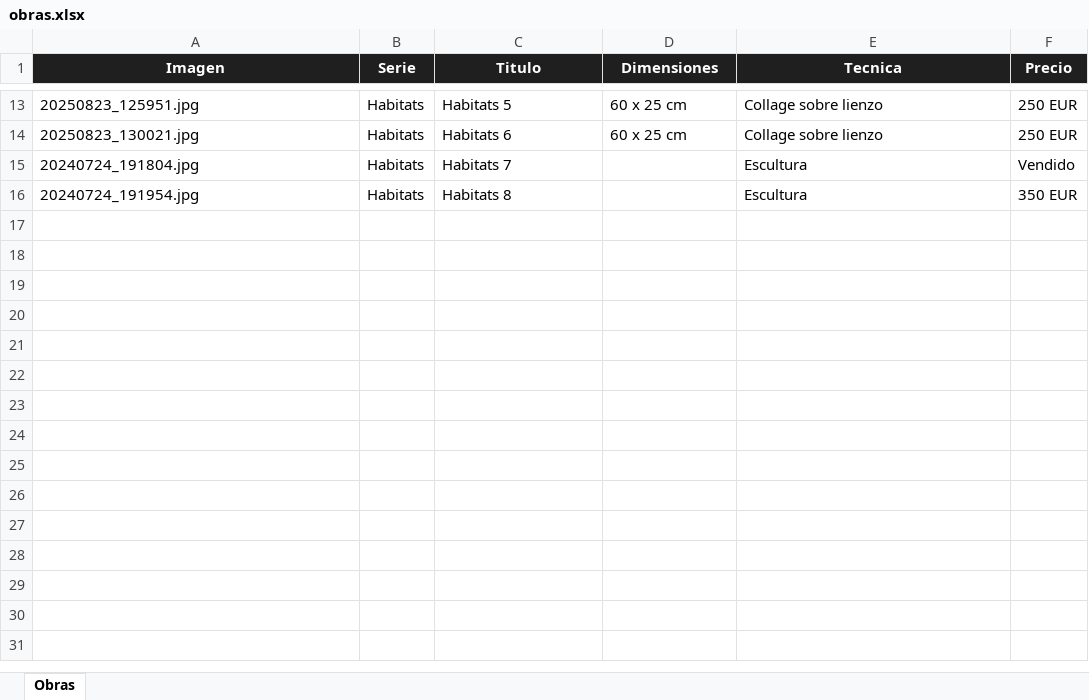
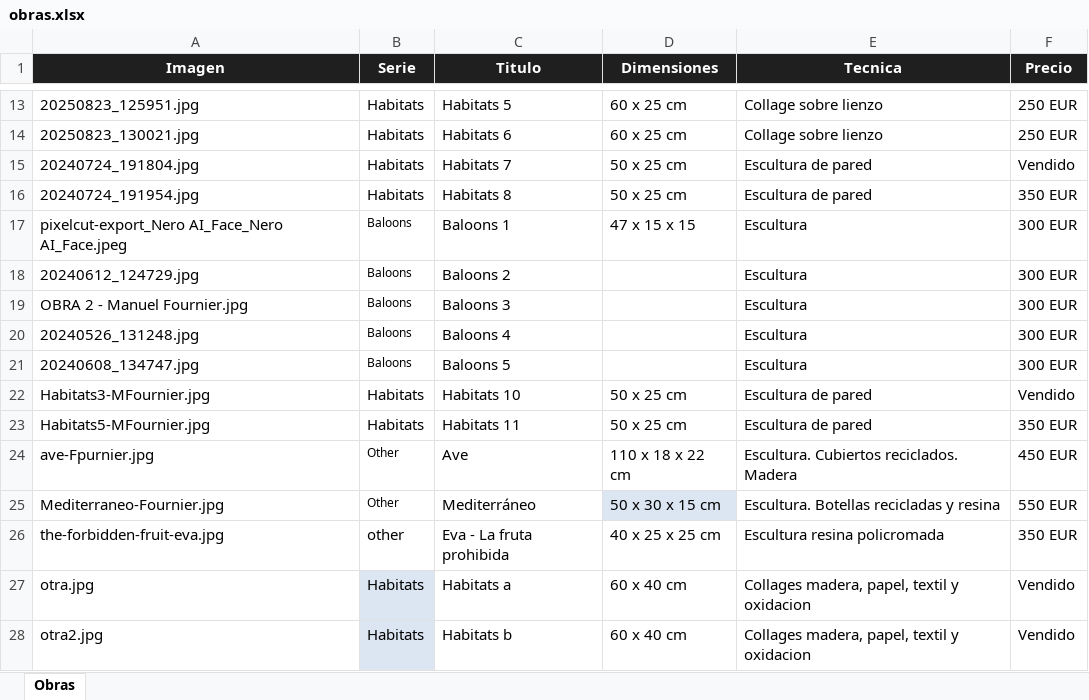
Before and after one commit to Mfournier56/mfournier56.github.io, an Excel workbook: obras.xlsx, sheet Obras, drawn as a sheet; only a part is shown, gaps mark what is left out; values as stored, in another font and other column widths than the file's, no borders; table styles not drawn; the diff names each change by its address in the sheet, - before the commit and + after, or states it on an @@ line.

```diff
--- a/obras.xlsx (sheet Obras)
+++ b/obras.xlsx (sheet Obras)
-D15:D16 (Dimensiones): (empty)
+D15:D16 (Dimensiones): 50 x 25 cm
-E15:E16 (Tecnica): Escultura
+E15:E16 (Tecnica): Escultura de pared
+row 17: pixelcut-export_Nero AI_Face_Nero AI_Face.jpeg | Baloons | Baloons 1 | 47 x 15 x 15 | Escultura | 300 EUR
+row 18: 20240612_124729.jpg | Baloons | Baloons 2 |  | Escultura | 300 EUR
+row 19: OBRA 2 - Manuel Fournier.jpg | Baloons | Baloons 3 |  | Escultura | 300 EUR
+row 20: 20240526_131248.jpg | Baloons | Baloons 4 |  | Escultura | 300 EUR
+row 21: 20240608_134747.jpg | Baloons | Baloons 5 |  | Escultura | 300 EUR
+row 22: Habitats3-MFournier.jpg | Habitats | Habitats 10 | 50 x 25 cm | Escultura de pared | Vendido
+row 23: Habitats5-MFournier.jpg | Habitats | Habitats 11 | 50 x 25 cm | Escultura de pared | 350 EUR
+row 24: ave-Fpurnier.jpg | Other | Ave | 110 x 18 x 22 cm | Escultura. Cubiertos reciclados. Madera | 450 EUR
+row 25: Mediterraneo-Fournier.jpg | Other | Mediterráneo | 50 x 30 x 15 cm | Escultura. Botellas recicladas y resina | 550 EUR
+row 26: the-forbidden-fruit-eva.jpg | other | Eva - La fruta prohibida | 40 x 25 x 25 cm | Escultura resina policromada | 350 EUR
+row 27: otra.jpg | Habitats | Habitats a | 60 x 40 cm | Collages madera, papel, textil y oxidacion | Vendido
+row 28: otra2.jpg | Habitats | Habitats b | 60 x 40 cm | Collages madera, papel, textil y oxidacion | Vendido
```
Also changed, not shown: 5 other files.
